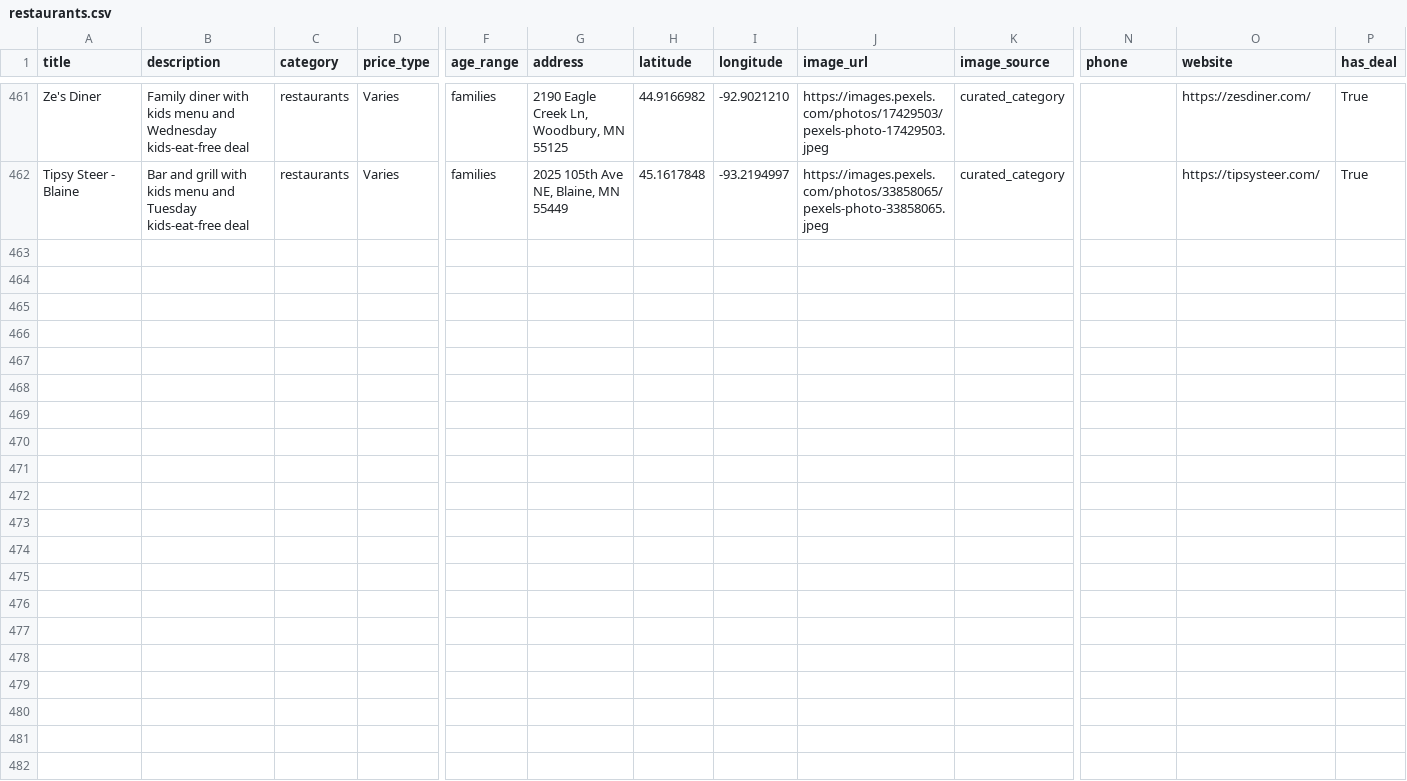
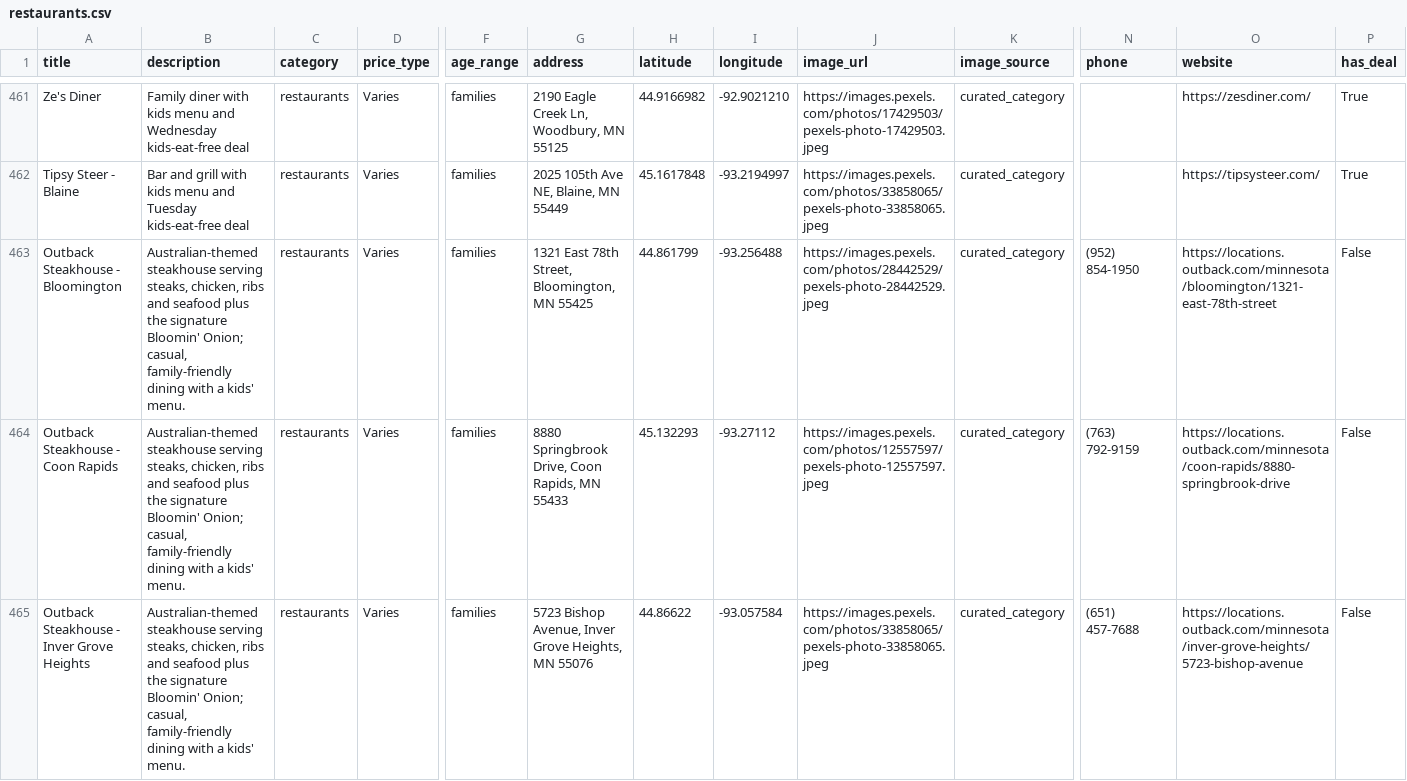
Before and after one commit to avlhohn/msp-family-feed, a CSV file: restaurants.csv, drawn as a sheet; only a part is shown, gaps mark what is left out; rows hold the shown columns only; the diff covers the shown part only; the diff names each change by its address in the sheet, - before the commit and + after, or states it on an @@ line.

Commit message:
Seed Outback Steakhouse MN locations (6) so verified Mondays Kids Eat Free deal surfaces

```diff
--- a/restaurants.csv
+++ b/restaurants.csv
+row 463: Outback Steakhouse - Bloomington | Australian-themed steakhouse serving steaks, chicken, ribs and seafood plus the signature Bloomin' Onion; casual, family-friendly dining with a kids' menu. | restaurants | Varies | families | 1321 East 78th Street, Bloomington, MN 55425 | 44.861799 | -93.256488 | https://images.pexels.com/photos/28442529/pexels-photo-28442529.jpeg | curated_category | (952) 854-1950 | https://locations.outback.com/minnesota/bloomington/1321-east-78th-street | False
+row 464: Outback Steakhouse - Coon Rapids | Australian-themed steakhouse serving steaks, chicken, ribs and seafood plus the signature Bloomin' Onion; casual, family-friendly dining with a kids' menu. | restaurants | Varies | families | 8880 Springbrook Drive, Coon Rapids, MN 55433 | 45.132293 | -93.27112 | https://images.pexels.com/photos/12557597/pexels-photo-12557597.jpeg | curated_category | (763) 792-9159 | https://locations.outback.com/minnesota/coon-rapids/8880-springbrook-drive | False
+row 465: Outback Steakhouse - Inver Grove Heights | Australian-themed steakhouse serving steaks, chicken, ribs and seafood plus the signature Bloomin' Onion; casual, family-friendly dining with a kids' menu. | restaurants | Varies | families | 5723 Bishop Avenue, Inver Grove Heights, MN 55076 | 44.86622 | -93.057584 | https://images.pexels.com/photos/33858065/pexels-photo-33858065.jpeg | curated_category | (651) 457-7688 | https://locations.outback.com/minnesota/inver-grove-heights/5723-bishop-avenue | False
```
Also changed, not shown: 3 added rows elsewhere in this file.
